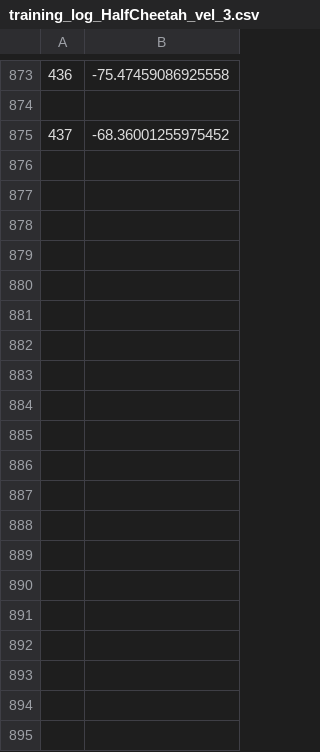
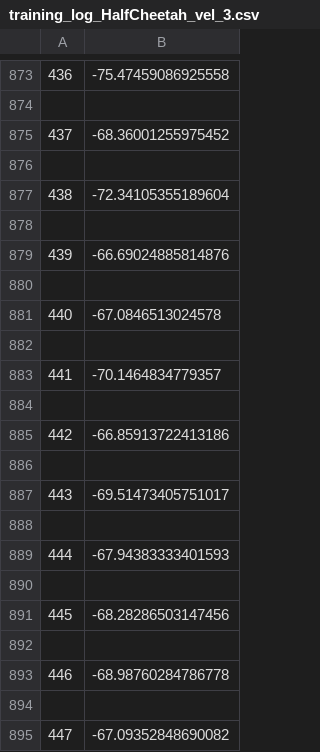
Before and after one commit to xsy786912649/Bilevel-optimization-MRL, a CSV file: BOMRL_my/check_point/training_log_HalfCheetah_vel_3.csv, drawn as a sheet; only a part is shown, gaps mark what is left out.

Commit message:
update

```diff
--- a/BOMRL_my/check_point/training_log_HalfCheetah_vel_3.csv
+++ b/BOMRL_my/check_point/training_log_HalfCheetah_vel_3.csv
@@ -875 +875,21 @@
 437,-68.36001255975452
+
+438,-72.34105355189604
+
+439,-66.69024885814876
+
+440,-67.0846513024578
+
+441,-70.1464834779357
+
+442,-66.85913722413186
+
+443,-69.51473405751017
+
+444,-67.94383333401593
+
+445,-68.28286503147456
+
+446,-68.98760284786778
+
+447,-67.09352848690082
```
